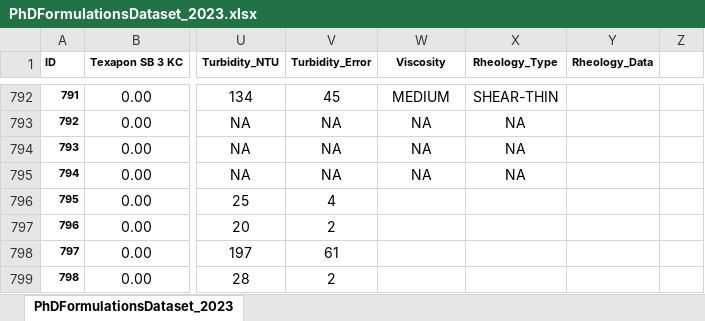
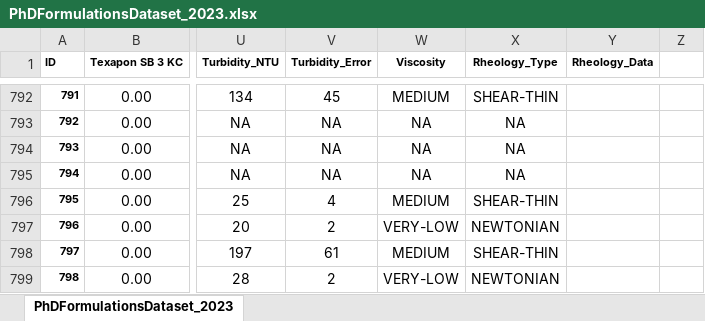
Before and after one commit to AniketChitre/formulations-prep, an Excel workbook: PhDFormulationsDataset_2023.xlsx, sheet PhDFormulationsDataset_2023, drawn as a sheet; only a part is shown, gaps mark what is left out; values as stored, in another font and other column widths than the file's, no borders; conditional formats not drawn; the diff names each change by its address in the sheet, - before the commit and + after, or states it on an @@ line.

Commit message:
Dataset updated till S798

```diff
--- a/PhDFormulationsDataset_2023.xlsx (sheet PhDFormulationsDataset_2023)
+++ b/PhDFormulationsDataset_2023.xlsx (sheet PhDFormulationsDataset_2023)
-W796 (Viscosity): (empty)
+W796 (Viscosity): MEDIUM
-X796 (Rheology_Type): (empty)
+X796 (Rheology_Type): SHEAR-THIN
-W797 (Viscosity): (empty)
+W797 (Viscosity): VERY-LOW
-X797 (Rheology_Type): (empty)
+X797 (Rheology_Type): NEWTONIAN
-W798 (Viscosity): (empty)
+W798 (Viscosity): MEDIUM
-X798 (Rheology_Type): (empty)
+X798 (Rheology_Type): SHEAR-THIN
-W799 (Viscosity): (empty)
+W799 (Viscosity): VERY-LOW
-X799 (Rheology_Type): (empty)
+X799 (Rheology_Type): NEWTONIAN
```
